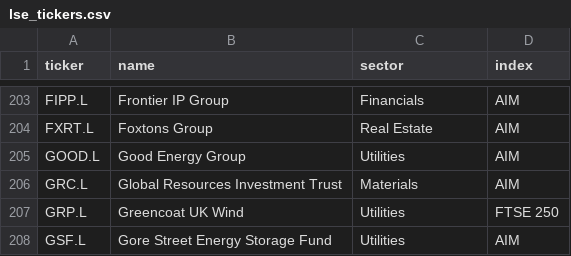
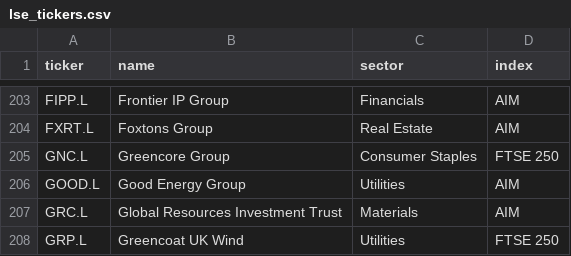
Before and after one commit to benn-web/cpg, a CSV file: data/lse_tickers.csv, drawn as a sheet; only a part is shown, gaps mark what is left out; the shorter side is filled out with more unchanged rows; the diff names each change by its address in the sheet, - before the commit and + after, or states it on an @@ line.

```diff
--- a/data/lse_tickers.csv
+++ b/data/lse_tickers.csv
+row 205: GNC.L | Greencore Group | Consumer Staples | FTSE 250
```
